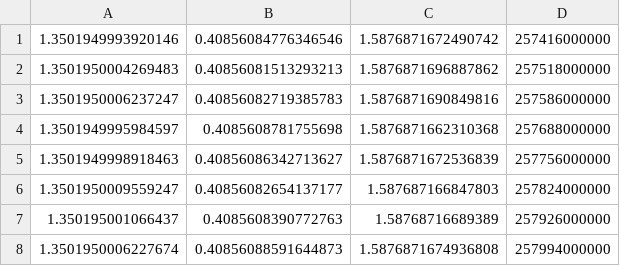
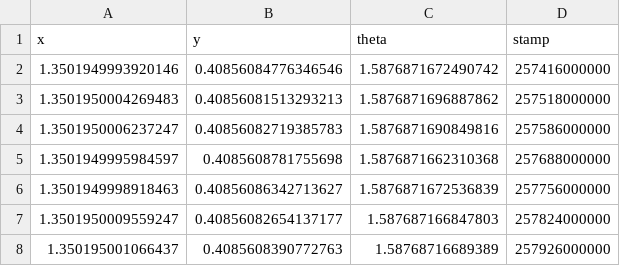
Before and after one commit to Gfcello/MTE544_student_group_2, a CSV file: euc2_robotPose.csv, drawn as a sheet; only a part is shown; the shorter side is filled out with more unchanged rows.

```diff
--- a/euc2_robotPose.csv
+++ b/euc2_robotPose.csv
@@ -1 +1,2 @@
+x, y, theta, stamp,
 1.3501949993920146, 0.40856084776346546, 1.5876871672490742, 257416000000,
```
Also changed, not shown: 15 other files.
